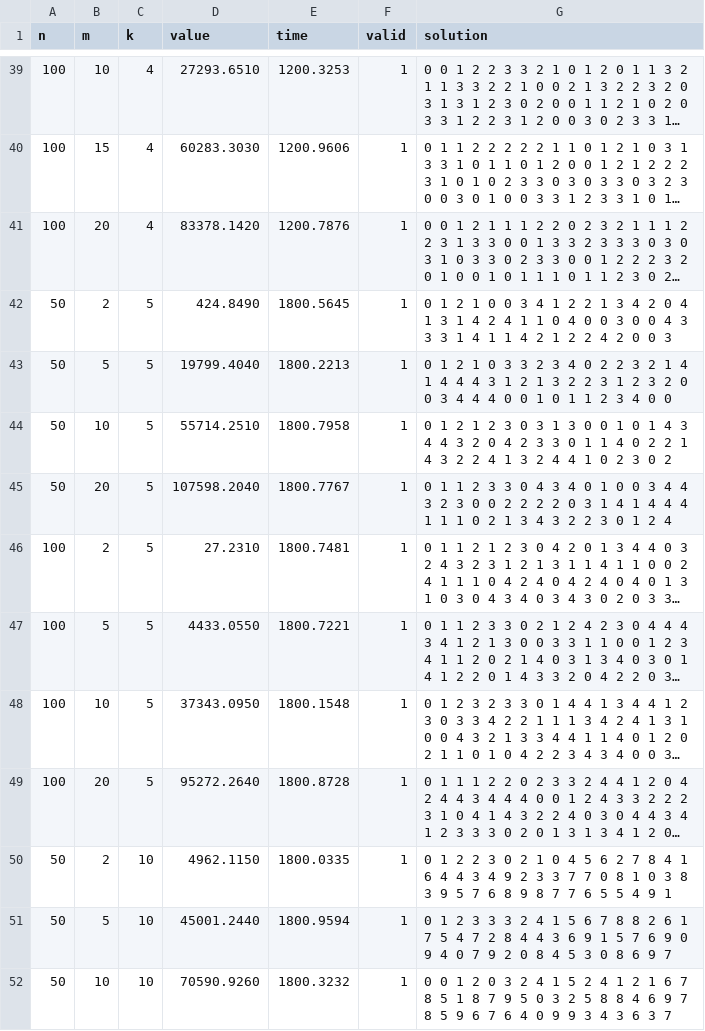
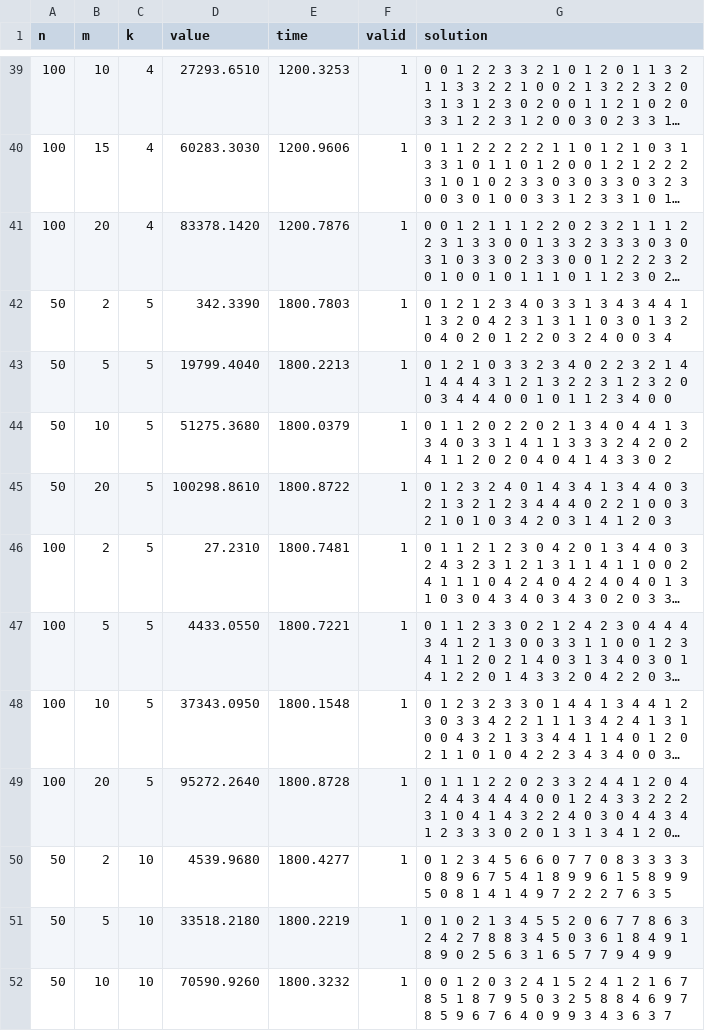
Before and after one commit to Edward-Elric233/adapt-cmsa-mdmwnpp, a CSV file: evaluate/results/best/e.csv, drawn as a sheet; only a part is shown, gaps mark what is left out; long unchanged cells end in …; the diff covers the shown part only; the diff names each change by its address in the sheet, - before the commit and + after, or states it on an @@ line.

```diff
--- a/evaluate/results/best/e.csv
+++ b/evaluate/results/best/e.csv
-D42 (value): 424.8490
+D42 (value): 342.3390
-E42 (time): 1800.5645
+E42 (time): 1800.7803
-G42 (solution): 0 1 2 1 0 0 3 4 1 2 2 1 3 4 2 0 4 1 3 1 4 2 4 1 1 0 4 0 0 3 0 0 4 3 3 3 1 4 1 1 4 2 1 2 2 4 2 0 0 3
+G42 (solution): 0 1 2 1 2 3 4 0 3 3 1 3 4 3 4 4 1 1 3 2 0 4 2 3 1 3 1 1 0 3 0 1 3 2 0 4 0 2 0 1 2 2 0 3 2 4 0 0 3 4
-D44 (value): 55714.2510
+D44 (value): 51275.3680
-E44 (time): 1800.7958
+E44 (time): 1800.0379
-G44 (solution): 0 1 2 1 2 3 0 3 1 3 0 0 1 0 1 4 3 4 4 3 2 0 4 2 3 3 0 1 1 4 0 2 2 1 4 3 2 2 4 1 3 2 4 4 1 0 2 3 0 2
+G44 (solution): 0 1 1 2 0 2 2 0 2 1 3 4 0 4 4 1 3 3 4 0 3 3 1 4 1 1 3 3 3 2 4 2 0 2 4 1 1 2 0 2 0 4 0 4 1 4 3 3 0 2
-D45 (value): 107598.2040
+D45 (value): 100298.8610
-E45 (time): 1800.7767
+E45 (time): 1800.8722
-G45 (solution): 0 1 1 2 3 3 0 4 3 4 0 1 0 0 3 4 4 3 2 3 0 0 2 2 2 2 0 3 1 4 1 4 4 4 1 1 1 0 2 1 3 4 3 2 2 3 0 1 2 4
+G45 (solution): 0 1 2 3 2 4 0 1 4 3 4 1 3 4 4 0 3 2 1 3 2 1 2 3 4 4 4 0 2 2 1 0 0 3 2 1 0 1 0 3 4 2 0 3 1 4 1 2 0 3
-D50 (value): 4962.1150
+D50 (value): 4539.9680
-E50 (time): 1800.0335
+E50 (time): 1800.4277
-G50 (solution): 0 1 2 2 3 0 2 1 0 4 5 6 2 7 8 4 1 6 4 4 3 4 9 2 3 3 7 7 0 8 1 0 3 8 3 9 5 7 6 8 9 8 7 7 6 5 5 4 9 1
+G50 (solution): 0 1 2 3 4 5 6 6 0 7 7 0 8 3 3 3 3 0 8 9 6 7 5 4 1 8 9 9 6 1 5 8 9 9 5 0 8 1 4 1 4 9 7 2 2 2 7 6 3 5
-D51 (value): 45001.2440
+D51 (value): 33518.2180
-E51 (time): 1800.9594
+E51 (time): 1800.2219
-G51 (solution): 0 1 2 3 3 3 2 4 1 5 6 7 8 8 2 6 1 7 5 4 7 2 8 4 4 3 6 9 1 5 7 6 9 0 9 4 0 7 9 2 0 8 4 5 3 0 8 6 9 7
+G51 (solution): 0 1 0 2 1 3 4 5 5 2 0 6 7 7 8 6 3 2 4 2 7 8 8 3 4 5 0 3 6 1 8 4 9 1 8 9 0 2 5 6 3 1 6 5 7 7 9 4 9 9
```
Also changed, not shown: 8 added rows and 21 edited cells elsewhere in this file, 5 other files.
